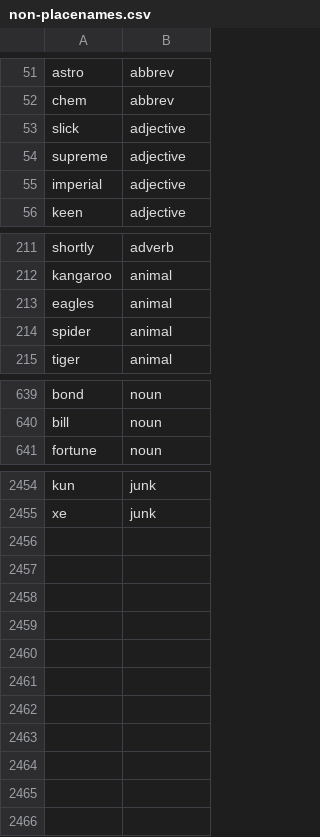
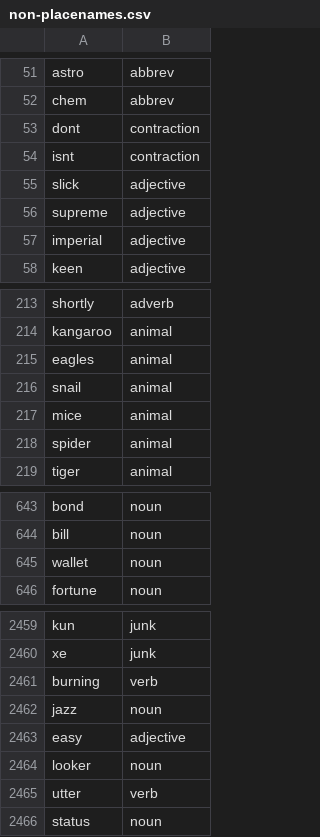
Before and after one commit to OpenSextant/Xponents, a CSV file: solr/solr4/gazetteer/conf/filters/non-placenames.csv, drawn as a sheet; only a part is shown, gaps mark what is left out.

Commit message:
additional non places

```diff
--- a/solr/solr4/gazetteer/conf/filters/non-placenames.csv
+++ b/solr/solr4/gazetteer/conf/filters/non-placenames.csv
@@ -52,2 +52,4 @@ astro,abbrev
 chem,abbrev
+dont,contraction
+isnt,contraction
 slick,adjective
@@ -213,2 +215,4 @@ kangaroo,animal
 eagles,animal
+snail,animal
+mice,animal
 spider,animal
@@ -640,2 +644,3 @@ bond,noun
 bill,noun
+wallet,noun
 fortune,noun
@@ -2455 +2460,7 @@ kun,junk
 xe,junk
+burning,verb
+jazz,noun
+easy,adjective
+looker,noun
+utter,verb
+status,noun
```
